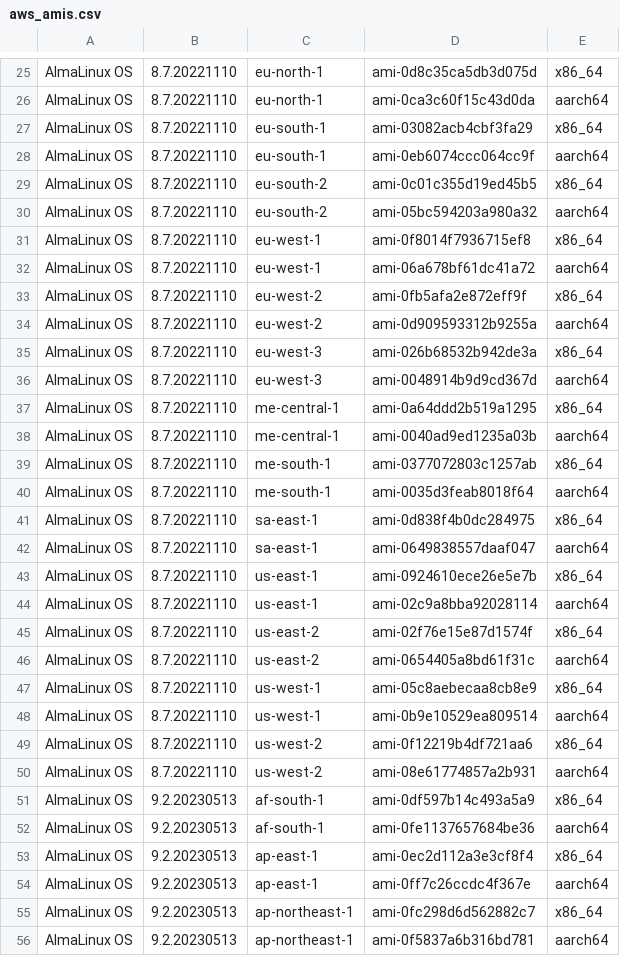
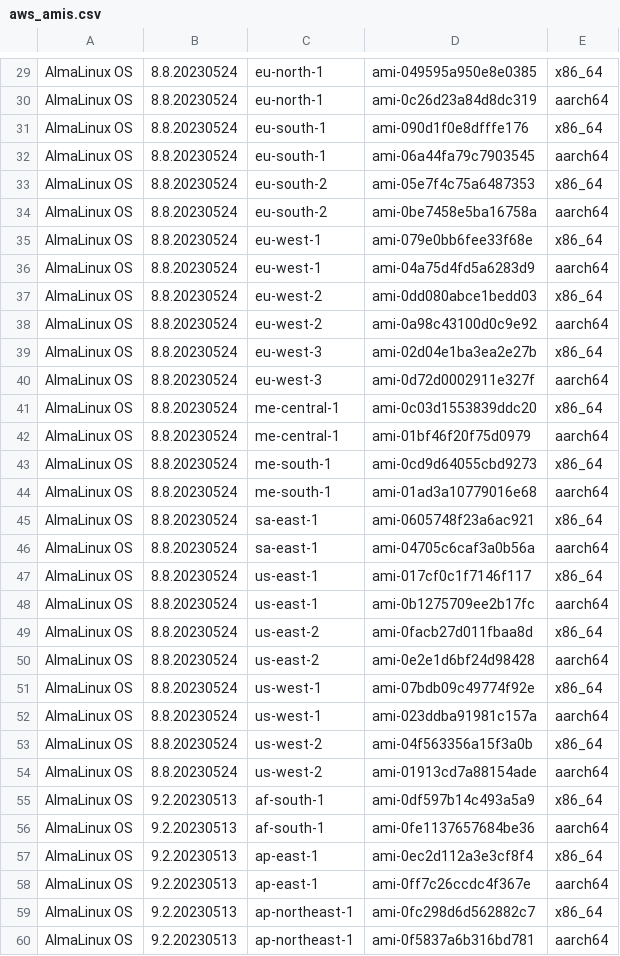
Before and after one commit to AlmaLinux/wiki, a CSV file: docs/.vuepress/public/ci-data/aws_amis.csv, drawn as a sheet; only a part is shown, gaps mark what is left out; the diff covers the shown part only.

```diff
--- a/docs/.vuepress/public/ci-data/aws_amis.csv
+++ b/docs/.vuepress/public/ci-data/aws_amis.csv
@@ -25,27 +29,27 @@
-"AlmaLinux OS","8.7.20221110","eu-north-1","ami-0d8c35ca5db3d075d","x86_64"
-"AlmaLinux OS","8.7.20221110","eu-north-1","ami-0ca3c60f15c43d0da","aarch64"
-"AlmaLinux OS","8.7.20221110","eu-south-1","ami-03082acb4cbf3fa29","x86_64"
-"AlmaLinux OS","8.7.20221110","eu-south-1","ami-0eb6074ccc064cc9f","aarch64"
-"AlmaLinux OS","8.7.20221110","eu-south-2","ami-0c01c355d19ed45b5","x86_64"
-"AlmaLinux OS","8.7.20221110","eu-south-2","ami-05bc594203a980a32","aarch64"
-"AlmaLinux OS","8.7.20221110","eu-west-1","ami-0f8014f7936715ef8","x86_64"
-"AlmaLinux OS","8.7.20221110","eu-west-1","ami-06a678bf61dc41a72","aarch64"
-"AlmaLinux OS","8.7.20221110","eu-west-2","ami-0fb5afa2e872eff9f","x86_64"
-"AlmaLinux OS","8.7.20221110","eu-west-2","ami-0d909593312b9255a","aarch64"
-"AlmaLinux OS","8.7.20221110","eu-west-3","ami-026b68532b942de3a","x86_64"
-"AlmaLinux OS","8.7.20221110","eu-west-3","ami-0048914b9d9cd367d","aarch64"
-"AlmaLinux OS","8.7.20221110","me-central-1","ami-0a64ddd2b519a1295","x86_64"
-"AlmaLinux OS","8.7.20221110","me-central-1","ami-0040ad9ed1235a03b","aarch64"
-"AlmaLinux OS","8.7.20221110","me-south-1","ami-0377072803c1257ab","x86_64"
-"AlmaLinux OS","8.7.20221110","me-south-1","ami-0035d3feab8018f64","aarch64"
-"AlmaLinux OS","8.7.20221110","sa-east-1","ami-0d838f4b0dc284975","x86_64"
-"AlmaLinux OS","8.7.20221110","sa-east-1","ami-0649838557daaf047","aarch64"
-"AlmaLinux OS","8.7.20221110","us-east-1","ami-0924610ece26e5e7b","x86_64"
-"AlmaLinux OS","8.7.20221110","us-east-1","ami-02c9a8bba92028114","aarch64"
-"AlmaLinux OS","8.7.20221110","us-east-2","ami-02f76e15e87d1574f","x86_64"
-"AlmaLinux OS","8.7.20221110","us-east-2","ami-0654405a8bd61f31c","aarch64"
-"AlmaLinux OS","8.7.20221110","us-west-1","ami-05c8aebecaa8cb8e9","x86_64"
-"AlmaLinux OS","8.7.20221110","us-west-1","ami-0b9e10529ea809514","aarch64"
-"AlmaLinux OS","8.7.20221110","us-west-2","ami-0f12219b4df721aa6","x86_64"
-"AlmaLinux OS","8.7.20221110","us-west-2","ami-08e61774857a2b931","aarch64"
+"AlmaLinux OS","8.8.20230524","eu-north-1","ami-049595a950e8e0385","x86_64"
+"AlmaLinux OS","8.8.20230524","eu-north-1","ami-0c26d23a84d8dc319","aarch64"
+"AlmaLinux OS","8.8.20230524","eu-south-1","ami-090d1f0e8dfffe176","x86_64"
+"AlmaLinux OS","8.8.20230524","eu-south-1","ami-06a44fa79c7903545","aarch64"
+"AlmaLinux OS","8.8.20230524","eu-south-2","ami-05e7f4c75a6487353","x86_64"
+"AlmaLinux OS","8.8.20230524","eu-south-2","ami-0be7458e5ba16758a","aarch64"
+"AlmaLinux OS","8.8.20230524","eu-west-1","ami-079e0bb6fee33f68e","x86_64"
+"AlmaLinux OS","8.8.20230524","eu-west-1","ami-04a75d4fd5a6283d9","aarch64"
+"AlmaLinux OS","8.8.20230524","eu-west-2","ami-0dd080abce1bedd03","x86_64"
+"AlmaLinux OS","8.8.20230524","eu-west-2","ami-0a98c43100d0c9e92","aarch64"
+"AlmaLinux OS","8.8.20230524","eu-west-3","ami-02d04e1ba3ea2e27b","x86_64"
+"AlmaLinux OS","8.8.20230524","eu-west-3","ami-0d72d0002911e327f","aarch64"
+"AlmaLinux OS","8.8.20230524","me-central-1","ami-0c03d1553839ddc20","x86_64"
+"AlmaLinux OS","8.8.20230524","me-central-1","ami-01bf46f20f75d0979","aarch64"
+"AlmaLinux OS","8.8.20230524","me-south-1","ami-0cd9d64055cbd9273","x86_64"
+"AlmaLinux OS","8.8.20230524","me-south-1","ami-01ad3a10779016e68","aarch64"
+"AlmaLinux OS","8.8.20230524","sa-east-1","ami-0605748f23a6ac921","x86_64"
+"AlmaLinux OS","8.8.20230524","sa-east-1","ami-04705c6caf3a0b56a","aarch64"
+"AlmaLinux OS","8.8.20230524","us-east-1","ami-017cf0c1f7146f117","x86_64"
+"AlmaLinux OS","8.8.20230524","us-east-1","ami-0b1275709ee2b17fc","aarch64"
+"AlmaLinux OS","8.8.20230524","us-east-2","ami-0facb27d011fbaa8d","x86_64"
+"AlmaLinux OS","8.8.20230524","us-east-2","ami-0e2e1d6bf24d98428","aarch64"
+"AlmaLinux OS","8.8.20230524","us-west-1","ami-07bdb09c49774f92e","x86_64"
+"AlmaLinux OS","8.8.20230524","us-west-1","ami-023ddba91981c157a","aarch64"
+"AlmaLinux OS","8.8.20230524","us-west-2","ami-04f563356a15f3a0b","x86_64"
+"AlmaLinux OS","8.8.20230524","us-west-2","ami-01913cd7a88154ade","aarch64"
 "AlmaLinux OS","9.2.20230513","af-south-1","ami-0df597b14c493a5a9","x86_64"
```
Also changed, not shown: 4 added rows and 48 edited cells elsewhere in this file, 1 other file.
